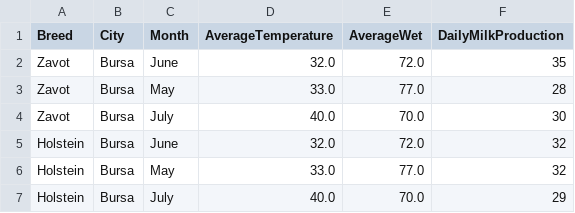
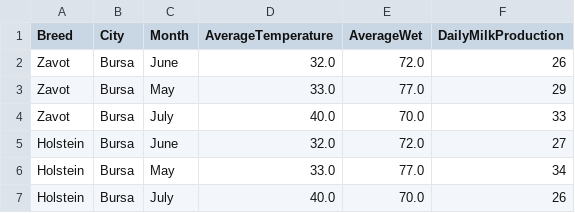
Before and after one commit to YigitAgr/MilkSoft, a CSV file: src/main/java/com/MilkSoft/dataread/Report.csv, drawn as a sheet.

```diff
--- a/src/main/java/com/MilkSoft/dataread/Report.csv
+++ b/src/main/java/com/MilkSoft/dataread/Report.csv
@@ -1,7 +1,7 @@
 "Breed","City","Month","AverageTemperature","AverageWet","DailyMilkProduction"
-"Zavot","Bursa","June","32.0","72.0","35"
-"Zavot","Bursa","May","33.0","77.0","28"
-"Zavot","Bursa","July","40.0","70.0","30"
-"Holstein","Bursa","June","32.0","72.0","32"
-"Holstein","Bursa","May","33.0","77.0","32"
-"Holstein","Bursa","July","40.0","70.0","29"
+"Zavot","Bursa","June","32.0","72.0","26"
+"Zavot","Bursa","May","33.0","77.0","29"
+"Zavot","Bursa","July","40.0","70.0","33"
+"Holstein","Bursa","June","32.0","72.0","27"
+"Holstein","Bursa","May","33.0","77.0","34"
+"Holstein","Bursa","July","40.0","70.0","26"
```
Also changed, not shown: 4 other files.
